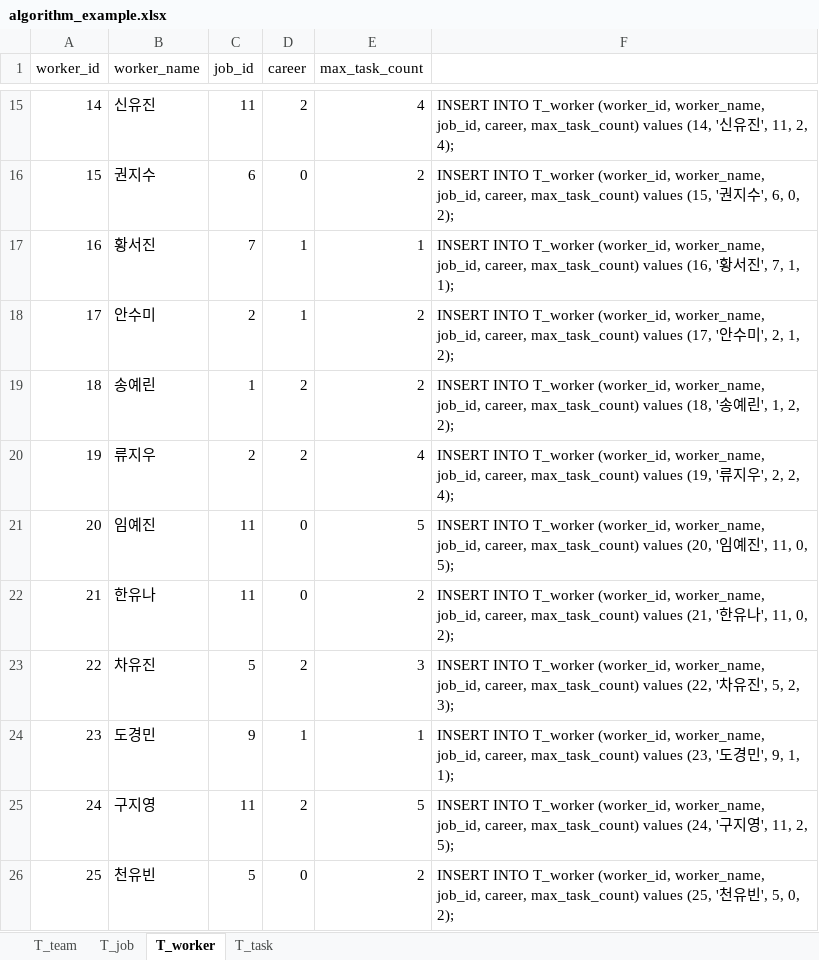
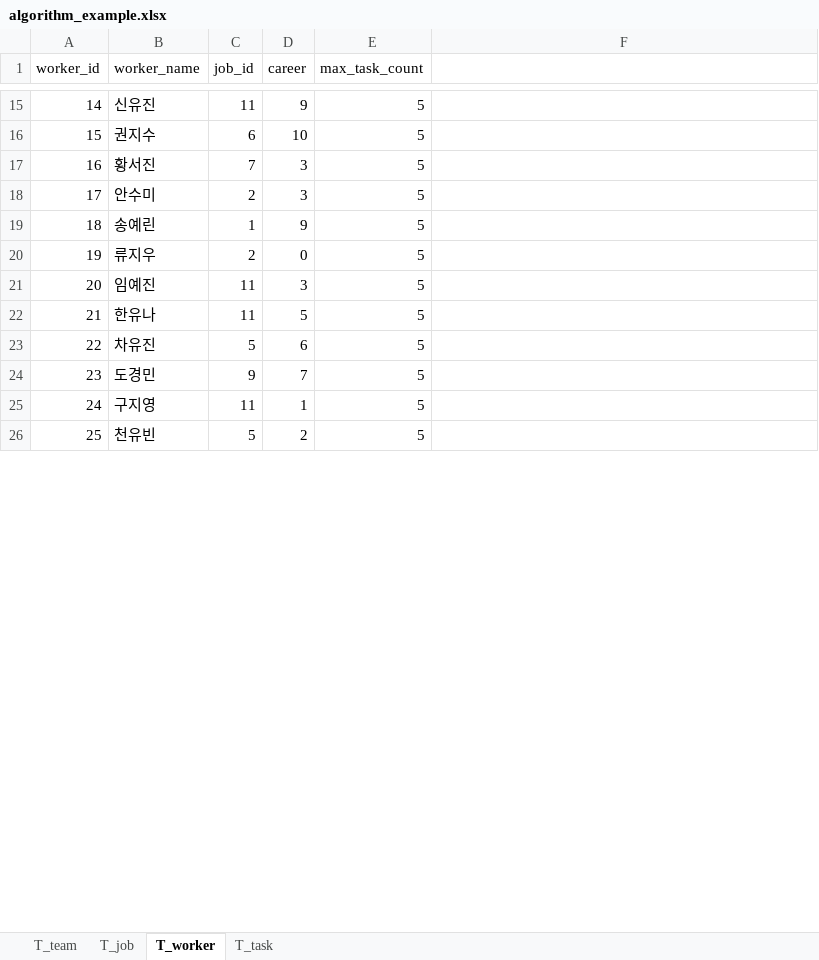
Before and after one commit to Algorithm-Team-G/BE-Repository, an Excel workbook: ddl/algorithm_example.xlsx, sheet T_worker, drawn as a sheet; only a part is shown, gaps mark what is left out; values as stored, in another font and other column widths than the file's, no borders; the diff covers the shown part only; the diff names each change by its address in the sheet, - before the commit and + after, or states it on an @@ line.

```diff
--- a/ddl/algorithm_example.xlsx (sheet T_worker)
+++ b/ddl/algorithm_example.xlsx (sheet T_worker)
-D15 (career): 2
+D15 (career): 9
-E15 (max_task_count): 4
+E15 (max_task_count): 5
-F15: INSERT INTO T_worker (worker_id, worker_name, job_id, career, max_task_count) values (14, '신유진', 11, 2, 4);
+F15: (empty)
-D16 (career): 0
+D16 (career): 10
-E16 (max_task_count): 2
+E16 (max_task_count): 5
-F16: INSERT INTO T_worker (worker_id, worker_name, job_id, career, max_task_count) values (15, '권지수', 6, 0, 2);
+F16: (empty)
-D17:D18 (career): 1
+D17:D18 (career): 3
-E17 (max_task_count): 1
+E17 (max_task_count): 5
-F17: INSERT INTO T_worker (worker_id, worker_name, job_id, career, max_task_count) values (16, '황서진', 7, 1, 1);
+F17: (empty)
-E18:E19 (max_task_count): 2
+E18:E19 (max_task_count): 5
-F18: INSERT INTO T_worker (worker_id, worker_name, job_id, career, max_task_count) values (17, '안수미', 2, 1, 2);
+F18: (empty)
-D19 (career): 2
+D19 (career): 9
-F19: INSERT INTO T_worker (worker_id, worker_name, job_id, career, max_task_count) values (18, '송예린', 1, 2, 2);
+F19: (empty)
-D20 (career): 2
+D20 (career): 0
-E20 (max_task_count): 4
+E20 (max_task_count): 5
-F20: INSERT INTO T_worker (worker_id, worker_name, job_id, career, max_task_count) values (19, '류지우', 2, 2, 4);
+F20: (empty)
-D21 (career): 0
+D21 (career): 3
-F21: INSERT INTO T_worker (worker_id, worker_name, job_id, career, max_task_count) values (20, '임예진', 11, 0, 5);
+F21: (empty)
-D22 (career): 0
+D22 (career): 5
-E22 (max_task_count): 2
+E22 (max_task_count): 5
-F22: INSERT INTO T_worker (worker_id, worker_name, job_id, career, max_task_count) values (21, '한유나', 11, 0, 2);
+F22: (empty)
-D23 (career): 2
+D23 (career): 6
-E23 (max_task_count): 3
+E23 (max_task_count): 5
-F23: INSERT INTO T_worker (worker_id, worker_name, job_id, career, max_task_count) values (22, '차유진', 5, 2, 3);
+F23: (empty)
-D24 (career): 1
+D24 (career): 7
-E24 (max_task_count): 1
+E24 (max_task_count): 5
-F24: INSERT INTO T_worker (worker_id, worker_name, job_id, career, max_task_count) values (23, '도경민', 9, 1, 1);
+F24: (empty)
-D25 (career): 2
+D25 (career): 1
-F25: INSERT INTO T_worker (worker_id, worker_name, job_id, career, max_task_count) values (24, '구지영', 11, 2, 5);
+F25: (empty)
-D26 (career): 0
+D26 (career): 2
-E26 (max_task_count): 2
+E26 (max_task_count): 5
-F26: INSERT INTO T_worker (worker_id, worker_name, job_id, career, max_task_count) values (25, '천유빈', 5, 0, 2);
+F26: (empty)
```
Also changed, not shown: 63 edited cells elsewhere in this sheet, sheet T_task, formulas that keep their value, 7 other files.
